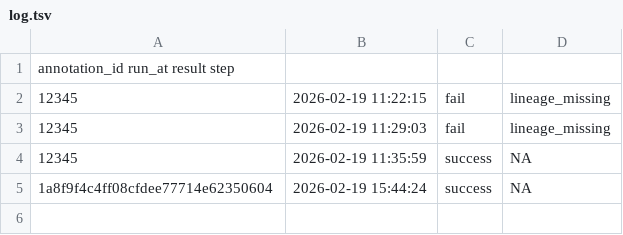
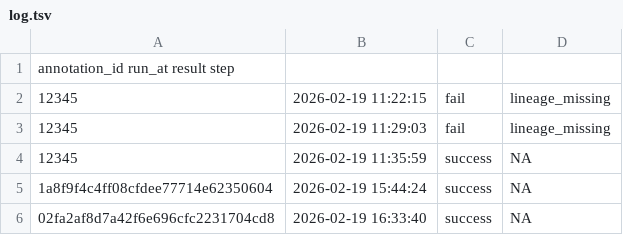
Before and after one commit to apollo994/BUSCO-tracker, a TSV file: log.tsv, drawn as a sheet.

```diff
--- a/log.tsv
+++ b/log.tsv
@@ -5 +5,2 @@ annotation_id   run_at  result  step
 1a8f9f4c4ff08cfdee77714e62350604	2026-02-19 15:44:24	success	NA
+02fa2af8d7a42f6e696cfc2231704cd8	2026-02-19 16:33:40	success	NA
```
Also changed, not shown: BUSCO.tsv.
